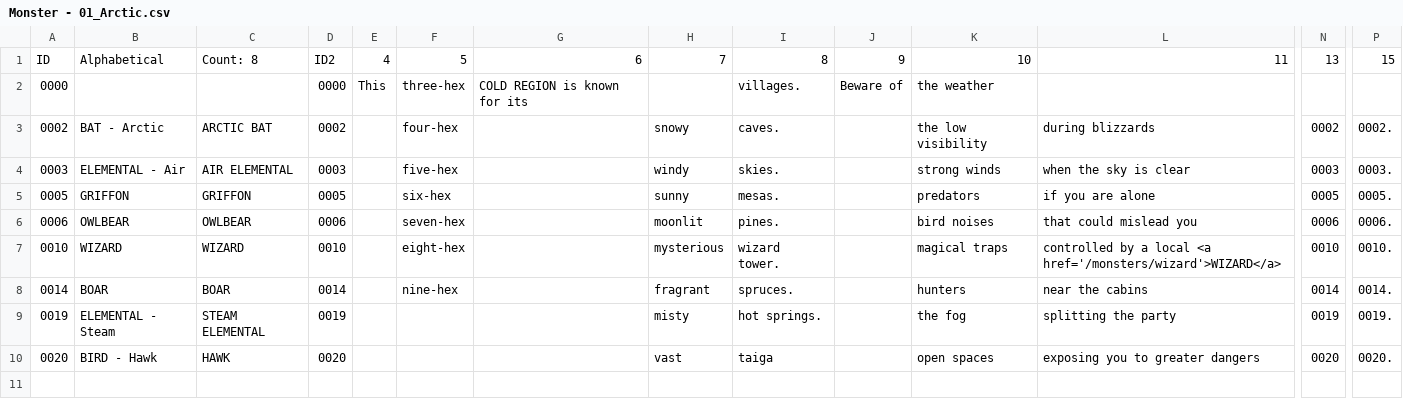
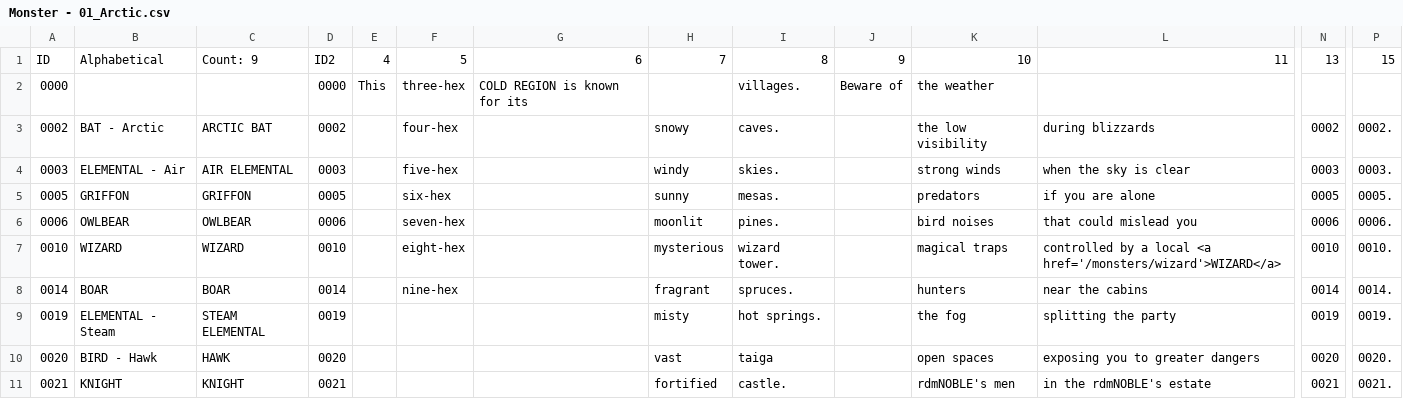
Before and after one commit to SaltyGoo/saltygoo.github.io, a CSV file: CSV/Monster - 01_Arctic.csv, drawn as a sheet; only a part is shown, gaps mark what is left out; rows hold the shown columns only; the diff names each change by its address in the sheet, - before the commit and + after, or states it on an @@ line.

```diff
--- a/CSV/Monster - 01_Arctic.csv
+++ b/CSV/Monster - 01_Arctic.csv
-C1: Count: 8
+C1: Count: 9
+row 11: 0021 | KNIGHT | KNIGHT | 0021 |  |  |  | fortified | castle. |  | rdmNOBLE's men | in the rdmNOBLE's estate | 0021 | 0021.
```
Also changed, not shown: CSV/Monster - 02_Desert.csv, CSV/Monster - 03_Forest.csv, 4 other files.
